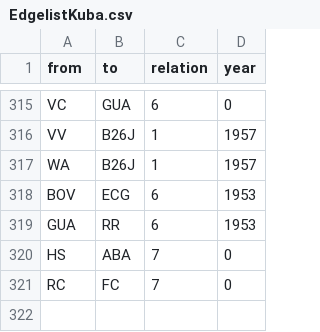
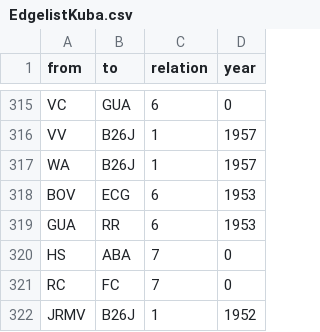
Before and after one commit to mp171/SNAProjektCheGuevara, a CSV file: EdgelistKuba.csv, drawn as a sheet; only a part is shown, gaps mark what is left out; the diff names each change by its address in the sheet, - before the commit and + after, or states it on an @@ line.

Commit message:
Update EdgelistKuba.csv

```diff
--- a/EdgelistKuba.csv
+++ b/EdgelistKuba.csv
+row 322: JRMV | B26J | 1 | 1952
```
